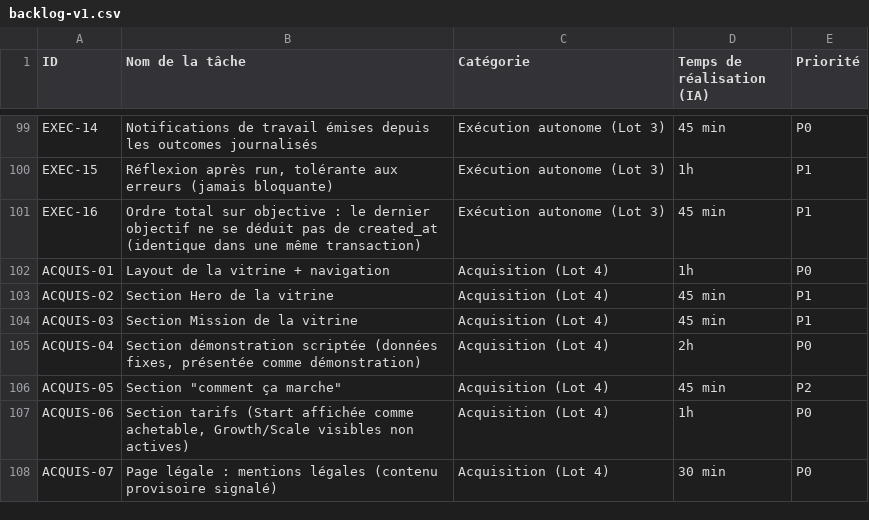
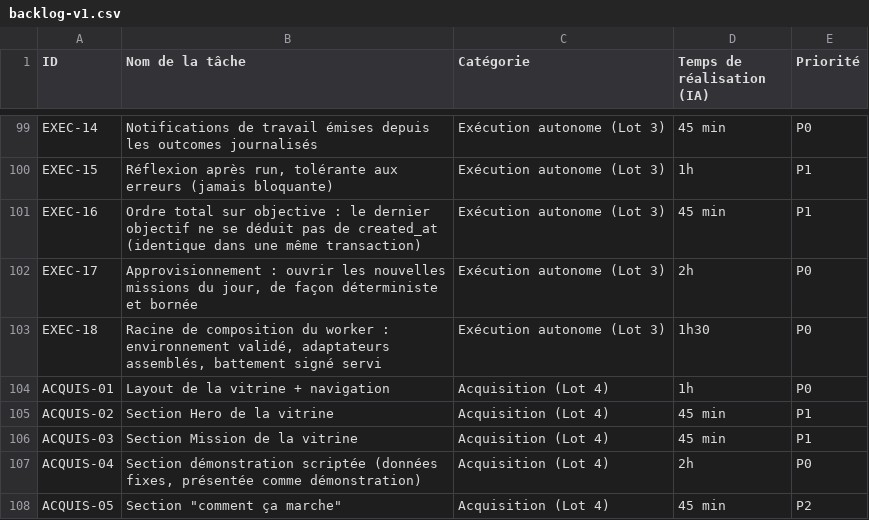
Before and after one commit to zorne/Sentio, a CSV file: docs/backlog-v1.csv, drawn as a sheet; only a part is shown, gaps mark what is left out; the shorter side is filled out with more unchanged rows; the diff names each change by its address in the sheet, - before the commit and + after, or states it on an @@ line.

```diff
--- a/docs/backlog-v1.csv
+++ b/docs/backlog-v1.csv
+row 102: EXEC-17 | Approvisionnement : ouvrir les nouvelles missions du jour, de façon déterministe et bornée | Exécution autonome (Lot 3) | 2h | P0
+row 103: EXEC-18 | Racine de composition du worker : environnement validé, adaptateurs assemblés, battement signé servi | Exécution autonome (Lot 3) | 1h30 | P0
```
Also changed, not shown: 49 other files.
